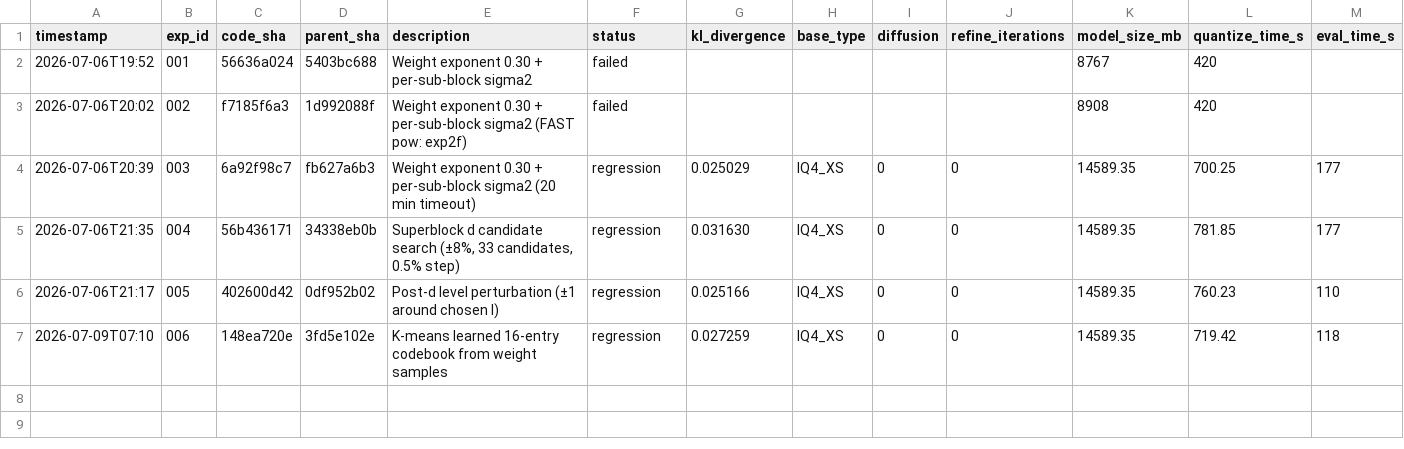
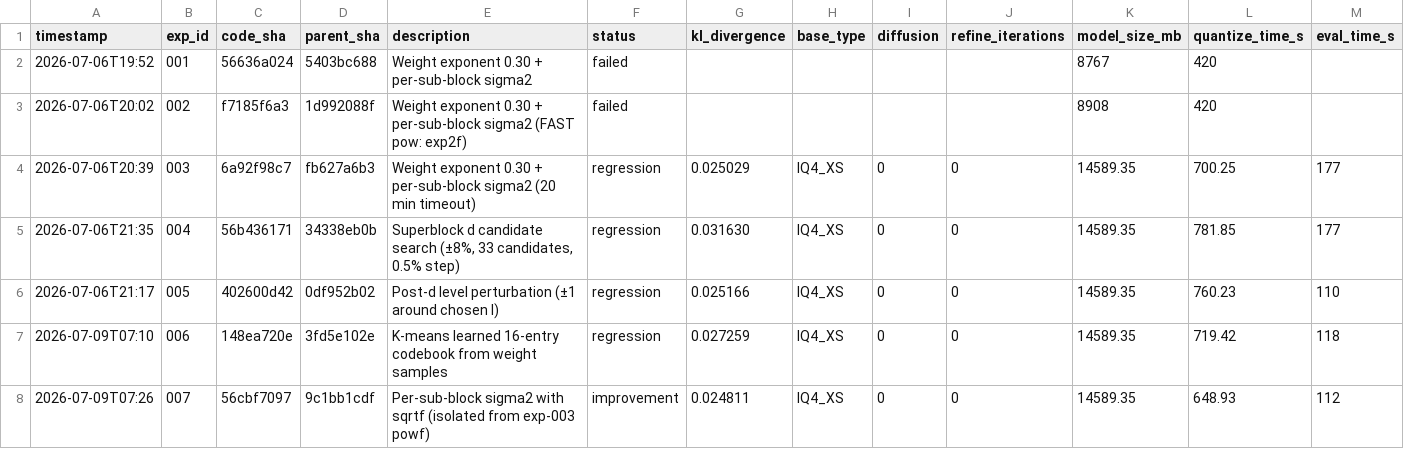
Before and after one commit to vektorprime/llama.cpp, a TSV file: tools/auto-quantize/results.tsv, drawn as a sheet; only a part is shown; rows hold the shown columns only; the diff names each change by its address in the sheet, - before the commit and + after, or states it on an @@ line.

Commit message:
exp-007: hypothesis — results: KL=0.024811 (marginal improvement)

```diff
--- a/tools/auto-quantize/results.tsv
+++ b/tools/auto-quantize/results.tsv
+row 8: 2026-07-09T07:26 | 007 | 56cbf7097 | 9c1bb1cdf | Per-sub-block sigma2 with sqrtf (isolated from exp-003 powf) | improvement | 0.024811 | IQ4_XS | 0 | 0 | 14589.35 | 648.93 | 112
```
Also changed, not shown: 2 other files.
